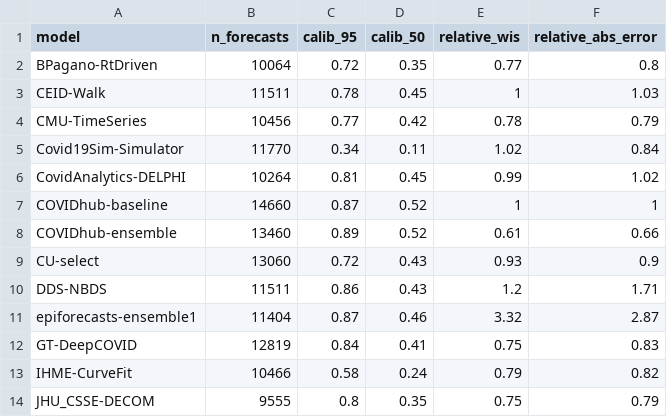
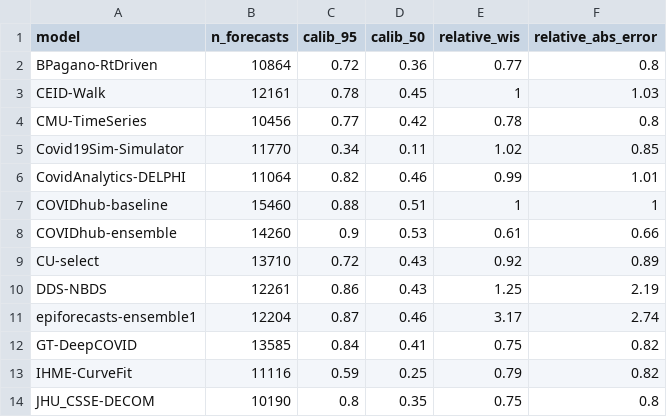
Before and after one commit to reichlab/covid19-forecast-evals, a CSV file: paper-inputs/table-overall-performance.csv, drawn as a sheet; only a part is shown; the diff covers the shown part only.

```diff
--- a/paper-inputs/table-overall-performance.csv
+++ b/paper-inputs/table-overall-performance.csv
@@ -1,14 +1,14 @@
 model,n_forecasts,calib_95,calib_50,relative_wis,relative_abs_error
-BPagano-RtDriven,10064,0.72,0.35,0.77,0.8
-CEID-Walk,11511,0.78,0.45,1,1.03
-CMU-TimeSeries,10456,0.77,0.42,0.78,0.79
-Covid19Sim-Simulator,11770,0.34,0.11,1.02,0.84
-CovidAnalytics-DELPHI,10264,0.81,0.45,0.99,1.02
-COVIDhub-baseline,14660,0.87,0.52,1,1
-COVIDhub-ensemble,13460,0.89,0.52,0.61,0.66
-CU-select,13060,0.72,0.43,0.93,0.9
-DDS-NBDS,11511,0.86,0.43,1.2,1.71
-epiforecasts-ensemble1,11404,0.87,0.46,3.32,2.87
-GT-DeepCOVID,12819,0.84,0.41,0.75,0.83
-IHME-CurveFit,10466,0.58,0.24,0.79,0.82
-JHU_CSSE-DECOM,9555,0.8,0.35,0.75,0.79
+BPagano-RtDriven,10864,0.72,0.36,0.77,0.8
+CEID-Walk,12161,0.78,0.45,1,1.03
+CMU-TimeSeries,10456,0.77,0.42,0.78,0.8
+Covid19Sim-Simulator,11770,0.34,0.11,1.02,0.85
+CovidAnalytics-DELPHI,11064,0.82,0.46,0.99,1.01
+COVIDhub-baseline,15460,0.88,0.51,1,1
+COVIDhub-ensemble,14260,0.9,0.53,0.61,0.66
+CU-select,13710,0.72,0.43,0.92,0.89
+DDS-NBDS,12261,0.86,0.43,1.25,2.19
+epiforecasts-ensemble1,12204,0.87,0.46,3.17,2.74
+GT-DeepCOVID,13585,0.84,0.41,0.75,0.82
+IHME-CurveFit,11116,0.59,0.25,0.79,0.82
+JHU_CSSE-DECOM,10190,0.8,0.35,0.75,0.8
```
Also changed, not shown: 46 edited cells elsewhere in this file, paper-inputs/table-phase-performance.csv, 7 other files.
